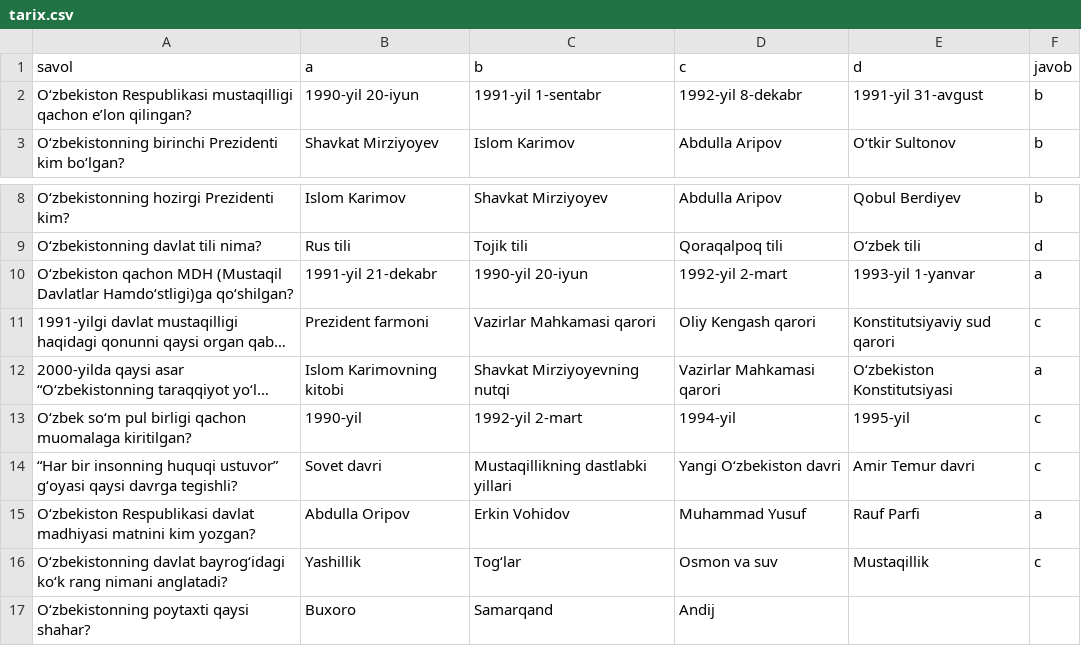
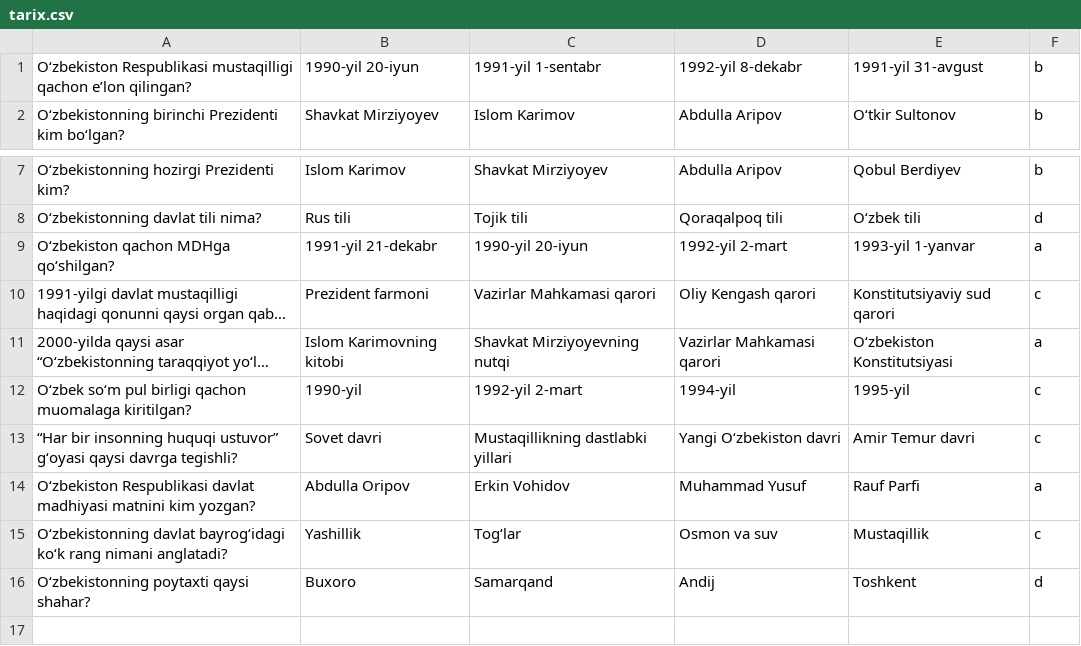
Before and after one commit to shaxzodbara/test-m, a CSV file: subjects/tarix.csv, drawn as a sheet; only a part is shown, gaps mark what is left out; long unchanged cells end in …; removed rows and columns are numbered as before the commit, all else as after; the diff names each change by its address in the sheet, - before the commit and + after, or states it on an @@ line.

Commit message:
Update tarix.csv

```diff
--- a/subjects/tarix.csv
+++ b/subjects/tarix.csv
-row 1: savol | a | b | c | d | javob
-A9: O‘zbekiston qachon MDH (Mustaqil Davlatlar Hamdo‘stligi)ga qo‘shilgan?
+A9: O‘zbekiston qachon MDHga qo‘shilgan?
-E16: (empty)
+E16: Toshkent
-F16: (empty)
+F16: d
```
